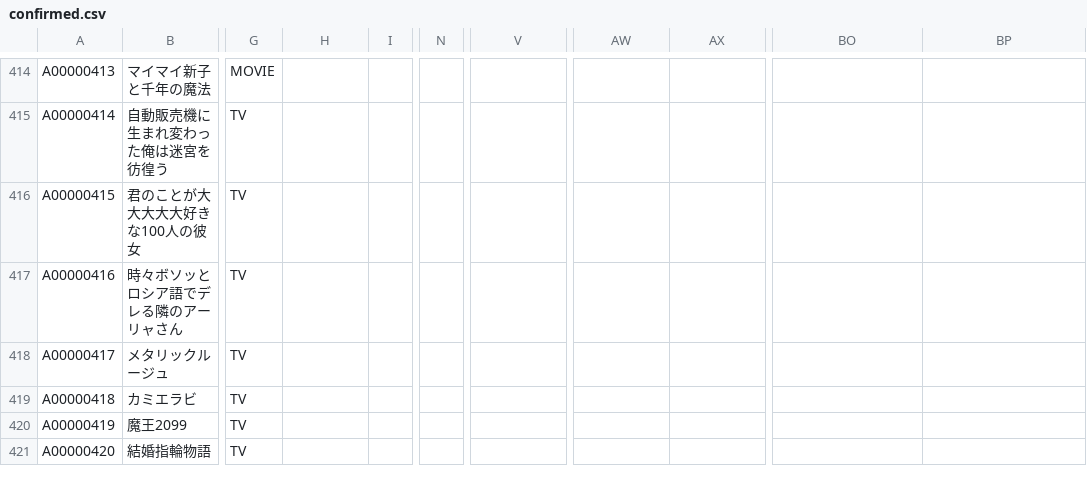
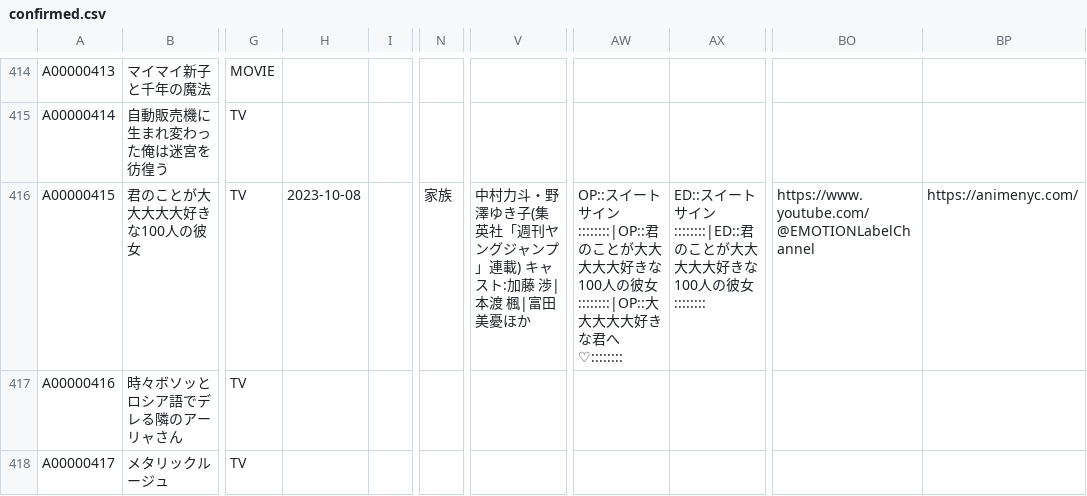
Before and after one commit to arunhistory/-anime-memory, a CSV file: confirmed/confirmed.csv, drawn as a sheet; only a part is shown, gaps mark what is left out; the shorter side is filled out with more unchanged rows; the diff names each change by its address in the sheet, - before the commit and + after, or states it on an @@ line.

```diff
--- a/confirmed/confirmed.csv
+++ b/confirmed/confirmed.csv
-H416: (empty)
+H416: 2023-10-08
-N416: (empty)
+N416: 家族
-V416: (empty)
+V416: 中村力斗・野澤ゆき子(集英社「週刊ヤングジャンプ」連載) キャスト:加藤 渉|本渡 楓|富田美憂ほか
-AW416: (empty)
+AW416: OP::スイートサイン::::::::|OP::君のことが大大大大大好きな100人の彼女::::::::|OP::大大大大大好きな君へ♡::::::::
-AX416: (empty)
+AX416: ED::スイートサイン::::::::|ED::君のことが大大大大大好きな100人の彼女::::::::
-BO416: (empty)
+BO416: https://www.youtube.com/@EMOTIONLabelChannel
-BP416: (empty)
+BP416: https://animenyc.com/
```
Also changed, not shown: 30 other files.
